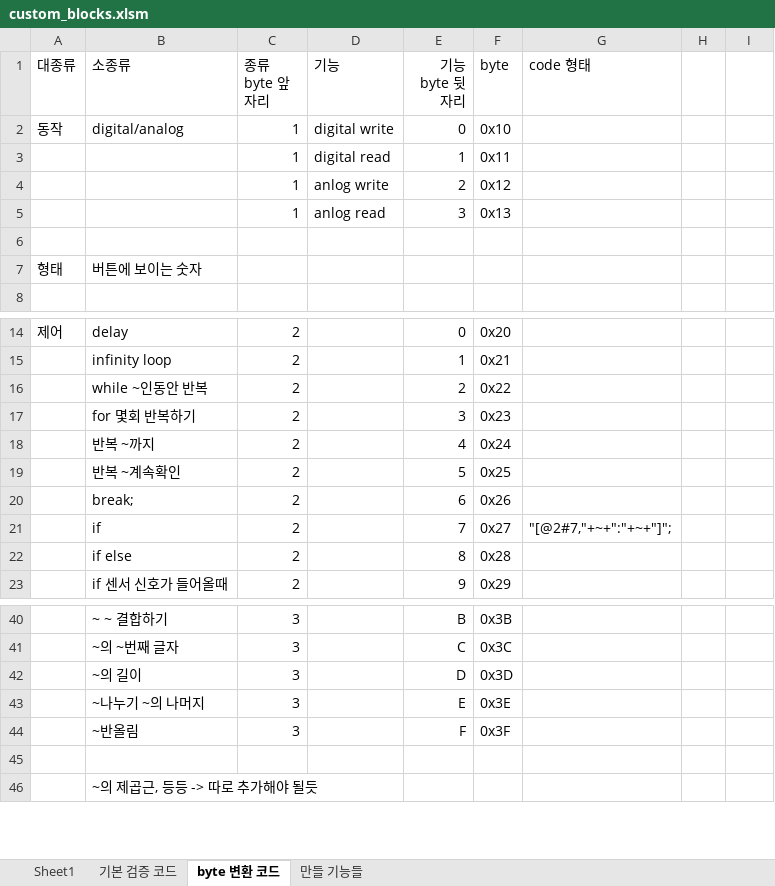
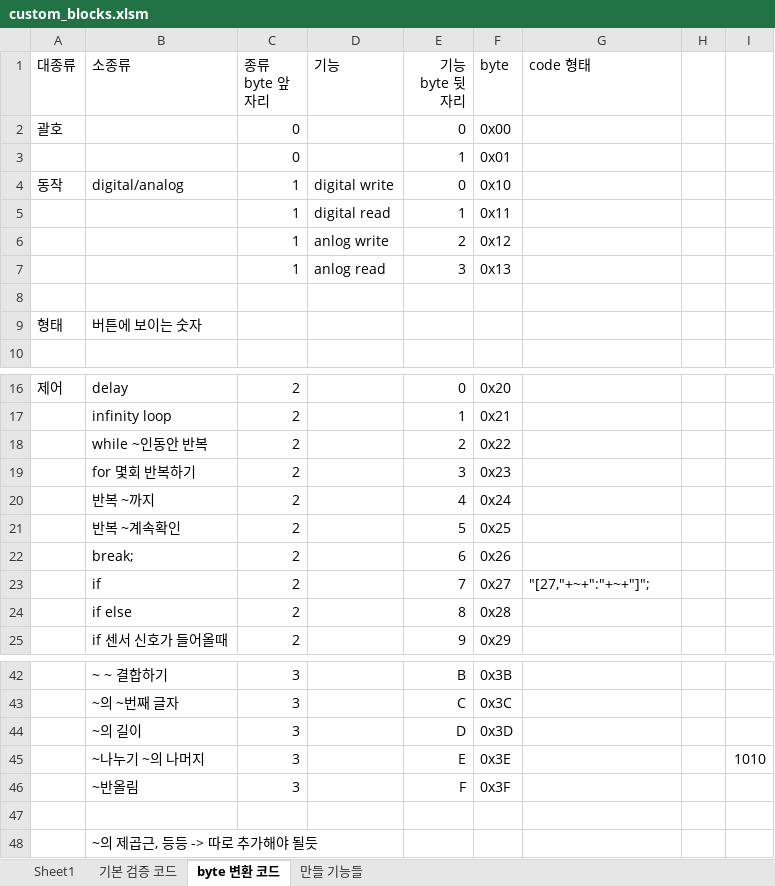
Before and after one commit to nomco2/blockly-android-develop, an Excel workbook: custom_blocks.xlsm, sheet byte 변환 코드, drawn as a sheet; only a part is shown, gaps mark what is left out; values as stored, in another font and other column widths than the file's, no borders; addresses are those after the commit; the diff names each change by its address in the sheet, - before the commit and + after, or states it on an @@ line.

```diff
--- a/custom_blocks.xlsm (sheet byte 변환 코드)
+++ b/custom_blocks.xlsm (sheet byte 변환 코드)
+row 2: 괄호 |  | 0 |  | 0 | 0x00
+row 3:  |  | 0 |  | 1 | 0x01
-G23 (code 형태): "[@2#7,"+~+":"+~+"]";
+G23 (code 형태): "[27,"+~+":"+~+"]";
-I45: (empty)
+I45: 1010
```
Also changed, not shown: formulas that keep their value, 2 other files.
